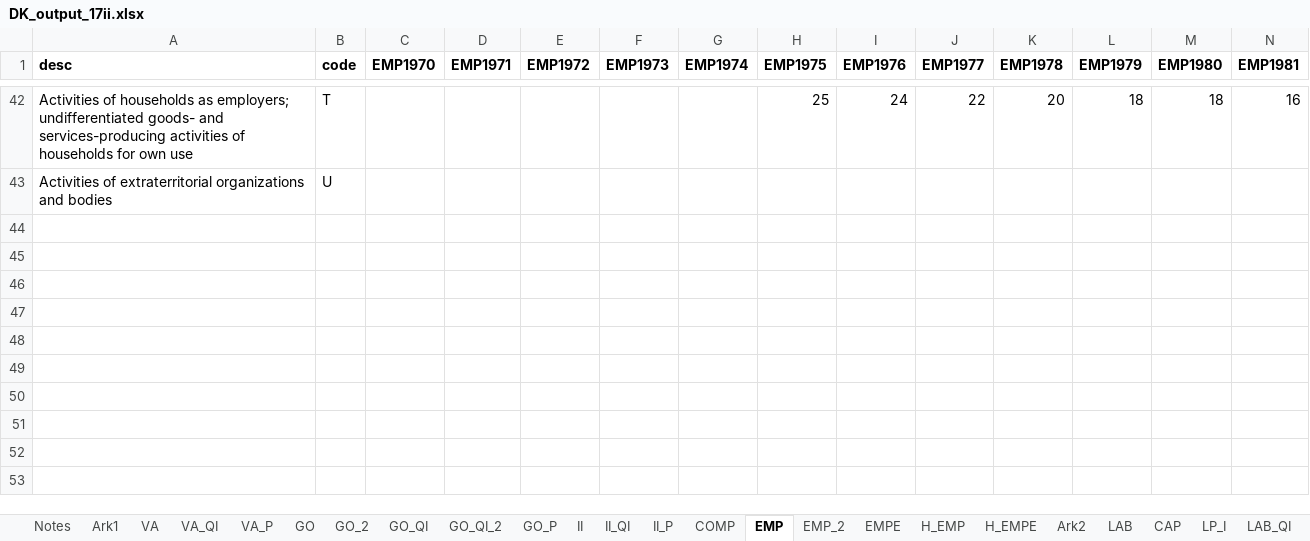
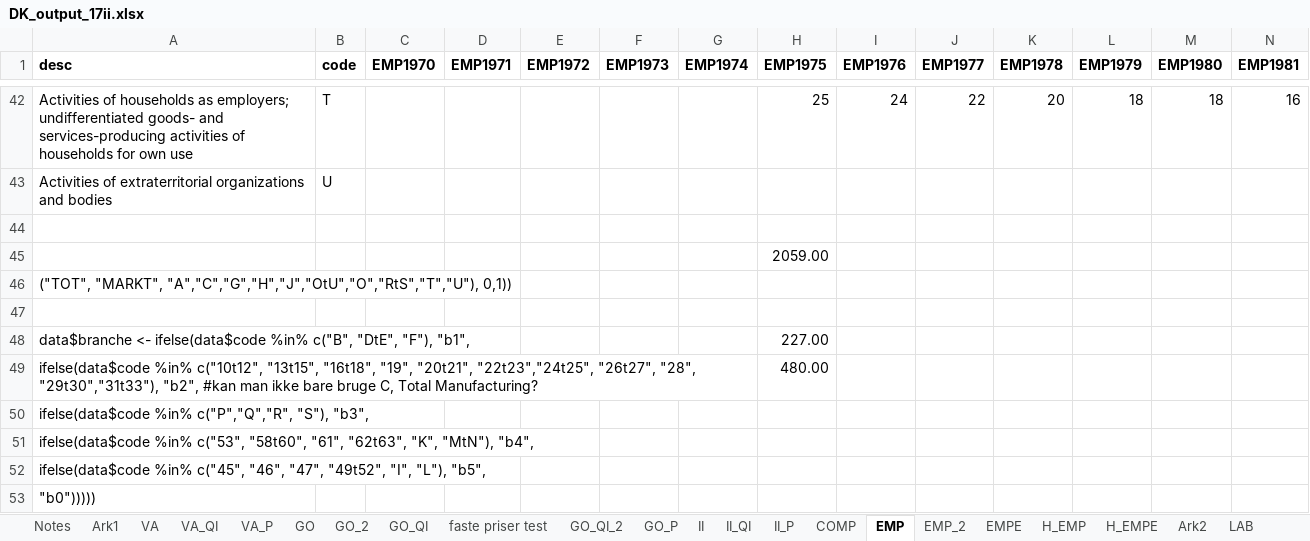
Before and after one commit to erikmnielsen/Speciale-oecon, an Excel workbook: Data/DK_output_17ii.xlsx, sheet EMP, drawn as a sheet; only a part is shown, gaps mark what is left out; values as stored, in another font and other column widths than the file's, no borders; rows hold the shown columns only; the diff names each change by its address in the sheet, - before the commit and + after, or states it on an @@ line.

```diff
--- a/Data/DK_output_17ii.xlsx (sheet EMP)
+++ b/Data/DK_output_17ii.xlsx (sheet EMP)
+sheet tab: faste priser test
+row 44: (empty)
+row 45:  |  |  |  |  |  |  | 2059.00
+row 46: ("TOT", "MARKT", "A","C","G","H","J","OtU","O","RtS","T","U"), 0,1))
+row 47: (empty)
+row 48: data$branche <- ifelse(data$code %in% c("B", "DtE", "F"), "b1", |  |  |  |  |  |  | 227.00
+row 49: ifelse(data$code %in% c("10t12", "13t15", "16t18", "19", "20t21", "22t23","24t25", "26t27", "28", "29t30","31t33"), "b2", #kan man ikke bare bruge C, Total Manufacturing? |  |  |  |  |  |  | 480.00
+row 50: ifelse(data$code %in% c("P","Q","R", "S"), "b3",
+row 51: ifelse(data$code %in% c("53", "58t60", "61", "62t63", "K", "MtN"), "b4",
+row 52: ifelse(data$code %in% c("45", "46", "47", "49t52", "I", "L"), "b5",
+row 53: "b0")))))
```
Also changed, not shown: sheet GO_QI, sheet Ark1, Data/AT_output_17ii.xlsx, Data/US_output_17ii.xlsx, 11 other files.
